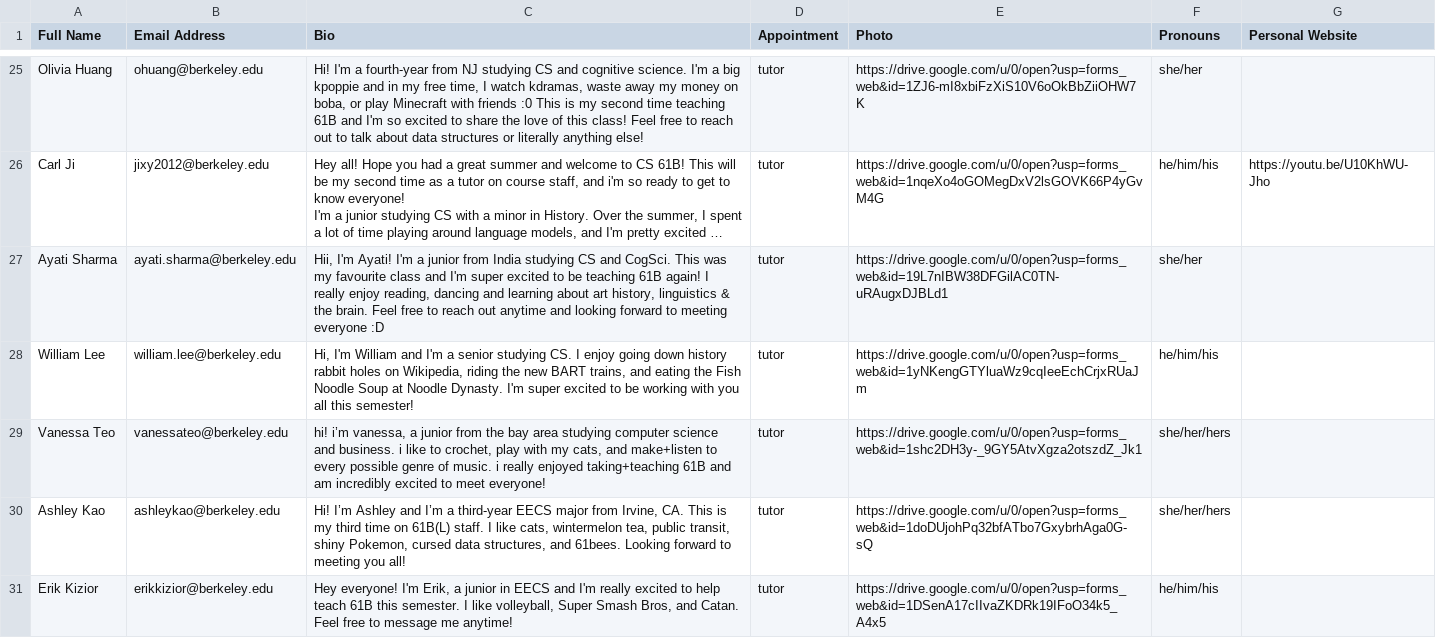
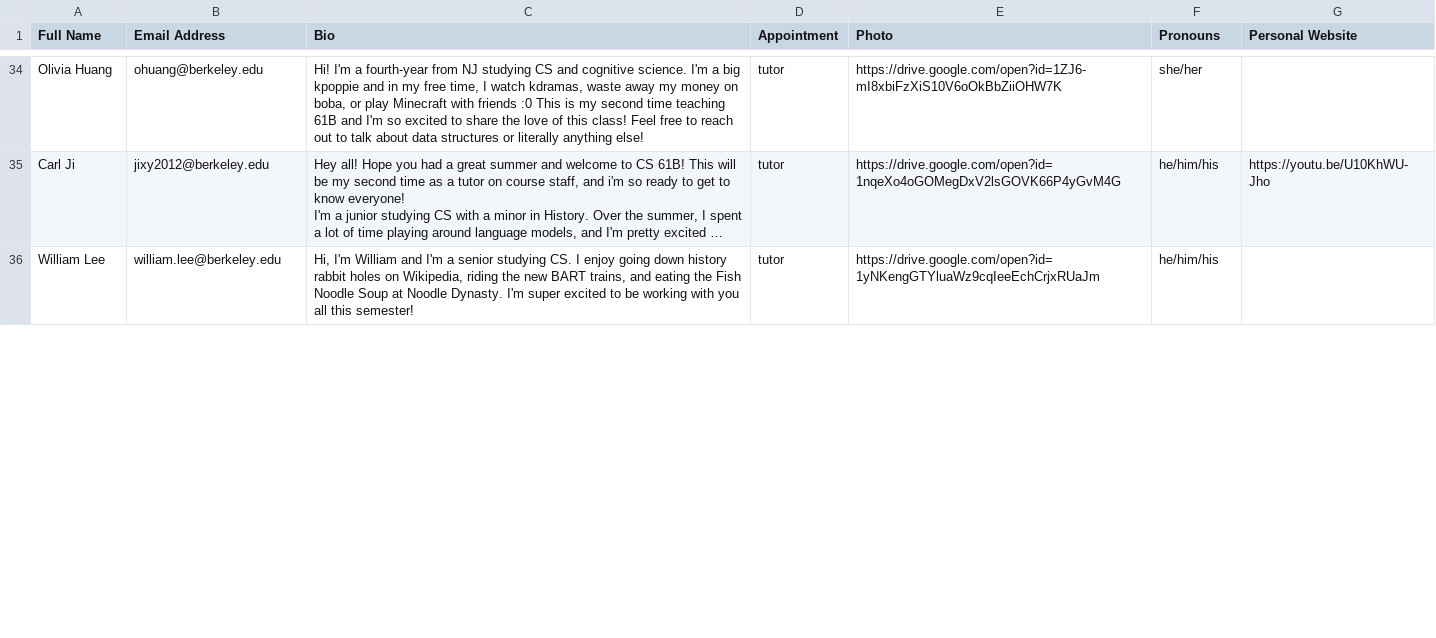
Before and after one commit to Berkeley-CS61B/website-fa23, a CSV file: _data/staff.csv, drawn as a sheet; only a part is shown, gaps mark what is left out; long unchanged cells end in …; removed rows and columns are numbered as before the commit, all else as after; the diff covers the shown part only; the diff names each change by its address in the sheet, - before the commit and + after, or states it on an @@ line.

Commit message:
Add new TAs and Tutors

```diff
--- a/_data/staff.csv
+++ b/_data/staff.csv
-E34 (Photo): https://drive.google.com/u/0/open?usp=forms_web&id=1ZJ6-mI8xbiFzXiS10V6oOkBbZiiOHW7K
+E34 (Photo): https://drive.google.com/open?id=1ZJ6-mI8xbiFzXiS10V6oOkBbZiiOHW7K
-E35 (Photo): https://drive.google.com/u/0/open?usp=forms_web&id=1nqeXo4oGOMegDxV2lsGOVK66P4yGvM4G
+E35 (Photo): https://drive.google.com/open?id=1nqeXo4oGOMegDxV2lsGOVK66P4yGvM4G
-row 27: Ayati Sharma | ayati.sharma@berkeley.edu | Hii, I'm Ayati! I'm a junior from India studying CS and CogSci. This was my favourite class and I'm super excited to be teaching 61B again! I really enjoy reading, dancing and learning about art history, linguistics & the brain. Feel free to reach out anytime and looking forward to meeting everyone :D | tutor | https://drive.google.com/u/0/open?usp=forms_web&id=19L7nIBW38DFGilAC0TN-uRAugxDJBLd1 | she/her
-E36 (Photo): https://drive.google.com/u/0/open?usp=forms_web&id=1yNKengGTYluaWz9cqIeeEchCrjxRUaJm
+E36 (Photo): https://drive.google.com/open?id=1yNKengGTYluaWz9cqIeeEchCrjxRUaJm
-row 29: Vanessa Teo | vanessateo@berkeley.edu | hi! i’m vanessa, a junior from the bay area studying computer science and business. i like to crochet, play with my cats, and make+listen to every possible genre of music. i really enjoyed taking+teaching 61B and am incredibly excited to meet everyone! | tutor | https://drive.google.com/u/0/open?usp=forms_web&id=1shc2DH3y-_9GY5AtvXgza2otszdZ_Jk1 | she/her/hers
-row 30: Ashley Kao | ashleykao@berkeley.edu | Hi! I’m Ashley and I’m a third-year EECS major from Irvine, CA. This is my third time on 61B(L) staff. I like cats, wintermelon tea, public transit, shiny Pokemon, cursed data structures, and 61bees. Looking forward to meeting you all! | tutor | https://drive.google.com/u/0/open?usp=forms_web&id=1doDUjohPq32bfATbo7GxybrhAga0G-sQ | she/her/hers
-row 31: Erik Kizior | erikkizior@berkeley.edu | Hey everyone! I'm Erik, a junior in EECS and I'm really excited to help teach 61B this semester. I like volleyball, Super Smash Bros, and Catan. Feel free to message me anytime! | tutor | https://drive.google.com/u/0/open?usp=forms_web&id=1DSenA17cIIvaZKDRk19IFoO34k5_A4x5 | he/him/his
```
Also changed, not shown: 11 added rows, 5 removed rows and 26 edited cells elsewhere in this file, 6 other files.
